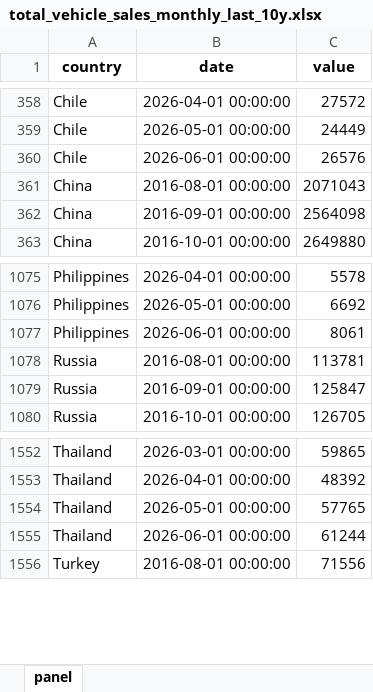
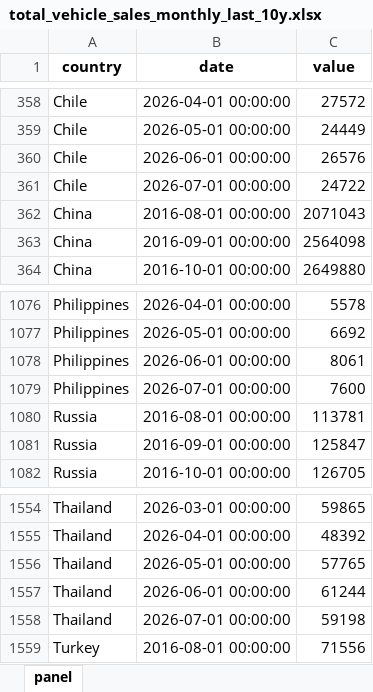
Before and after one commit to The-Mars-Guy/vehicle-sales-pages, an Excel workbook: data/latest/total_vehicle_sales_monthly_last_10y.xlsx, sheet panel, drawn as a sheet; only a part is shown, gaps mark what is left out; values as stored, in another font and other column widths than the file's, no borders; the diff names each change by its address in the sheet, - before the commit and + after, or states it on an @@ line.

```diff
--- a/data/latest/total_vehicle_sales_monthly_last_10y.xlsx (sheet panel)
+++ b/data/latest/total_vehicle_sales_monthly_last_10y.xlsx (sheet panel)
+row 361: Chile | 2026-07-01 00:00:00 | 24722
+row 1079: Philippines | 2026-07-01 00:00:00 | 7600
+row 1558: Thailand | 2026-07-01 00:00:00 | 59198
```
Also changed, not shown: data/latest/master_total_vehicle_sales.xlsx, public/data/latest/master_total_vehicle_sales.xlsx, 7 other files.
